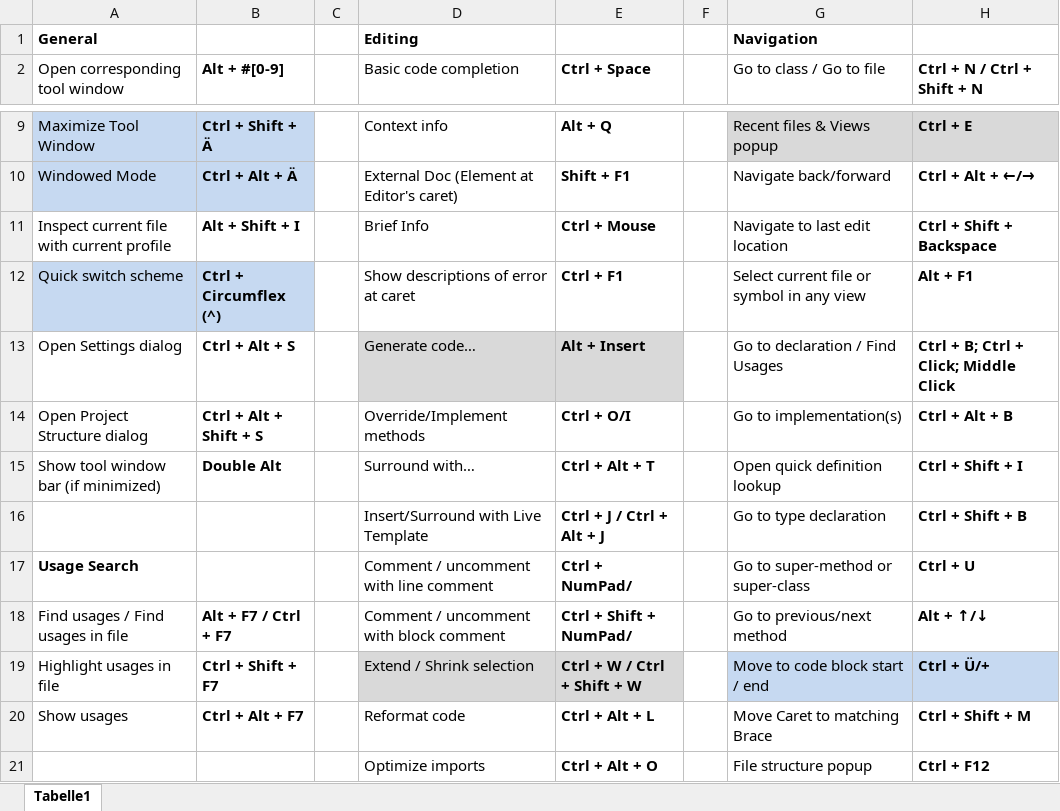
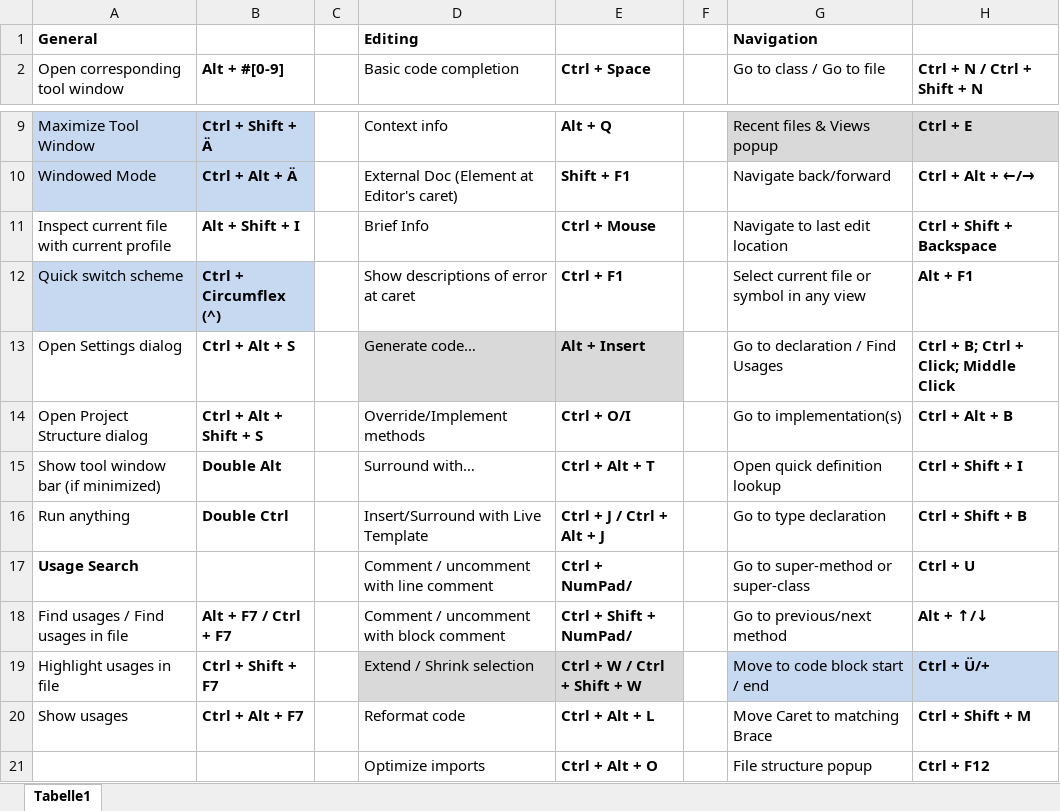
Before and after one commit to psicho2000/wiki, an Excel workbook: Settings/IntelliJ/IntelliJ-Shortcuts.xlsx, sheet Tabelle1, drawn as a sheet; only a part is shown, gaps mark what is left out; values as stored, in another font and other column widths than the file's, no borders; the diff names each change by its address in the sheet, - before the commit and + after, or states it on an @@ line.

Commit message:
IntelliJ Shortcuts

```diff
--- a/Settings/IntelliJ/IntelliJ-Shortcuts.xlsx (sheet Tabelle1)
+++ b/Settings/IntelliJ/IntelliJ-Shortcuts.xlsx (sheet Tabelle1)
-A16 (Open corresponding tool window): (empty)
+A16 (Open corresponding tool window): Run anything
-B16 (Alt + #[0-9]): (empty)
+B16 (Alt + #[0-9]): Double Ctrl
```
